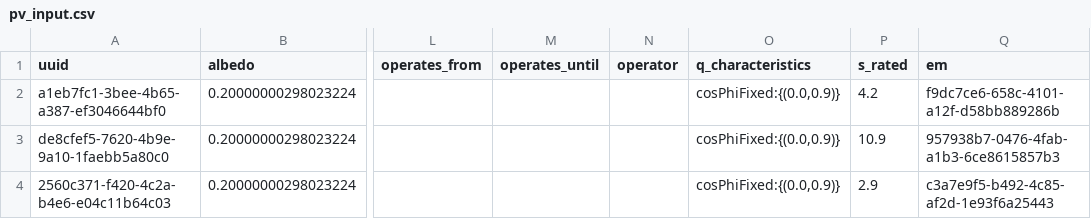
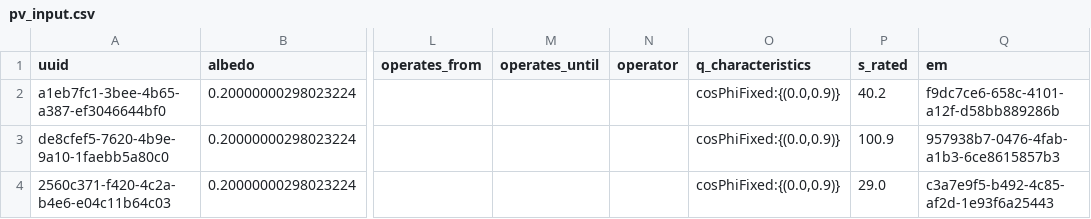
Before and after one commit to ie3-institute/simona, a CSV file: input/samples/simopsimtestgrid_reduced_reference/fullGrid/pv_input.csv, drawn as a sheet; only a part is shown, gaps mark what is left out; the diff names each change by its address in the sheet, - before the commit and + after, or states it on an @@ line.

```diff
--- a/input/samples/simopsimtestgrid_reduced_reference/fullGrid/pv_input.csv
+++ b/input/samples/simopsimtestgrid_reduced_reference/fullGrid/pv_input.csv
-P2 (s_rated): 4.2
+P2 (s_rated): 40.2
-P3 (s_rated): 10.9
+P3 (s_rated): 100.9
-P4 (s_rated): 2.9
+P4 (s_rated): 29.0
```
Also changed, not shown: input/samples/simopsimtestgrid_reduced_reference/fullGrid/load_input.csv, 13 other files.
